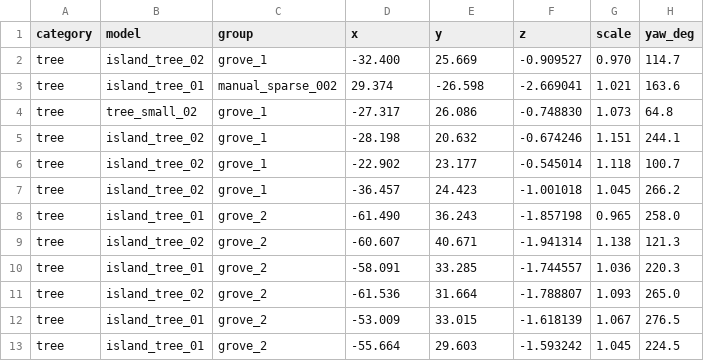
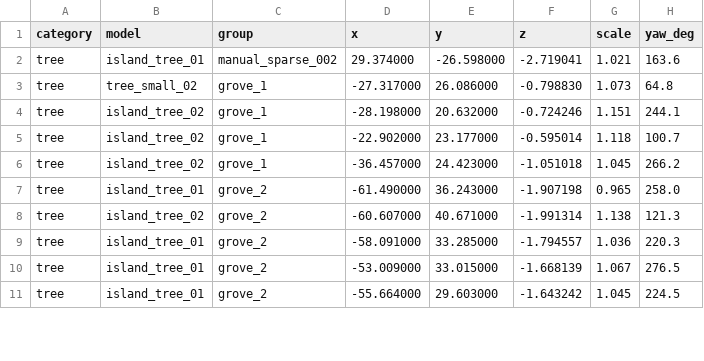
Before and after one commit to 4Shuan9/UAV_lumberjack, a CSV file: sim/config/agriculture_vegetation.csv, drawn as a sheet; only a part is shown; the diff covers the shown part only.

```diff
--- a/sim/config/agriculture_vegetation.csv
+++ b/sim/config/agriculture_vegetation.csv
@@ -1,13 +1,11 @@
 category,model,group,x,y,z,scale,yaw_deg
-tree,island_tree_02,grove_1,-32.400,25.669,-0.909527,0.970,114.7
-tree,island_tree_01,manual_sparse_002,29.374,-26.598,-2.669041,1.021,163.6
-tree,tree_small_02,grove_1,-27.317,26.086,-0.748830,1.073,64.8
-tree,island_tree_02,grove_1,-28.198,20.632,-0.674246,1.151,244.1
-tree,island_tree_02,grove_1,-22.902,23.177,-0.545014,1.118,100.7
-tree,island_tree_02,grove_1,-36.457,24.423,-1.001018,1.045,266.2
-tree,island_tree_01,grove_2,-61.490,36.243,-1.857198,0.965,258.0
-tree,island_tree_02,grove_2,-60.607,40.671,-1.941314,1.138,121.3
-tree,island_tree_01,grove_2,-58.091,33.285,-1.744557,1.036,220.3
-tree,island_tree_02,grove_2,-61.536,31.664,-1.788807,1.093,265.0
-tree,island_tree_01,grove_2,-53.009,33.015,-1.618139,1.067,276.5
-tree,island_tree_01,grove_2,-55.664,29.603,-1.593242,1.045,224.5
+tree,island_tree_01,manual_sparse_002,29.374000,-26.598000,-2.719041,1.021,163.6
+tree,tree_small_02,grove_1,-27.317000,26.086000,-0.798830,1.073,64.8
+tree,island_tree_02,grove_1,-28.198000,20.632000,-0.724246,1.151,244.1
+tree,island_tree_02,grove_1,-22.902000,23.177000,-0.595014,1.118,100.7
+tree,island_tree_02,grove_1,-36.457000,24.423000,-1.051018,1.045,266.2
+tree,island_tree_01,grove_2,-61.490000,36.243000,-1.907198,0.965,258.0
+tree,island_tree_02,grove_2,-60.607000,40.671000,-1.991314,1.138,121.3
+tree,island_tree_01,grove_2,-58.091000,33.285000,-1.794557,1.036,220.3
+tree,island_tree_01,grove_2,-53.009000,33.015000,-1.668139,1.067,276.5
+tree,island_tree_01,grove_2,-55.664000,29.603000,-1.643242,1.045,224.5
```
Also changed, not shown: 3 removed rows and 105 edited cells elsewhere in this file, 6 other files.
